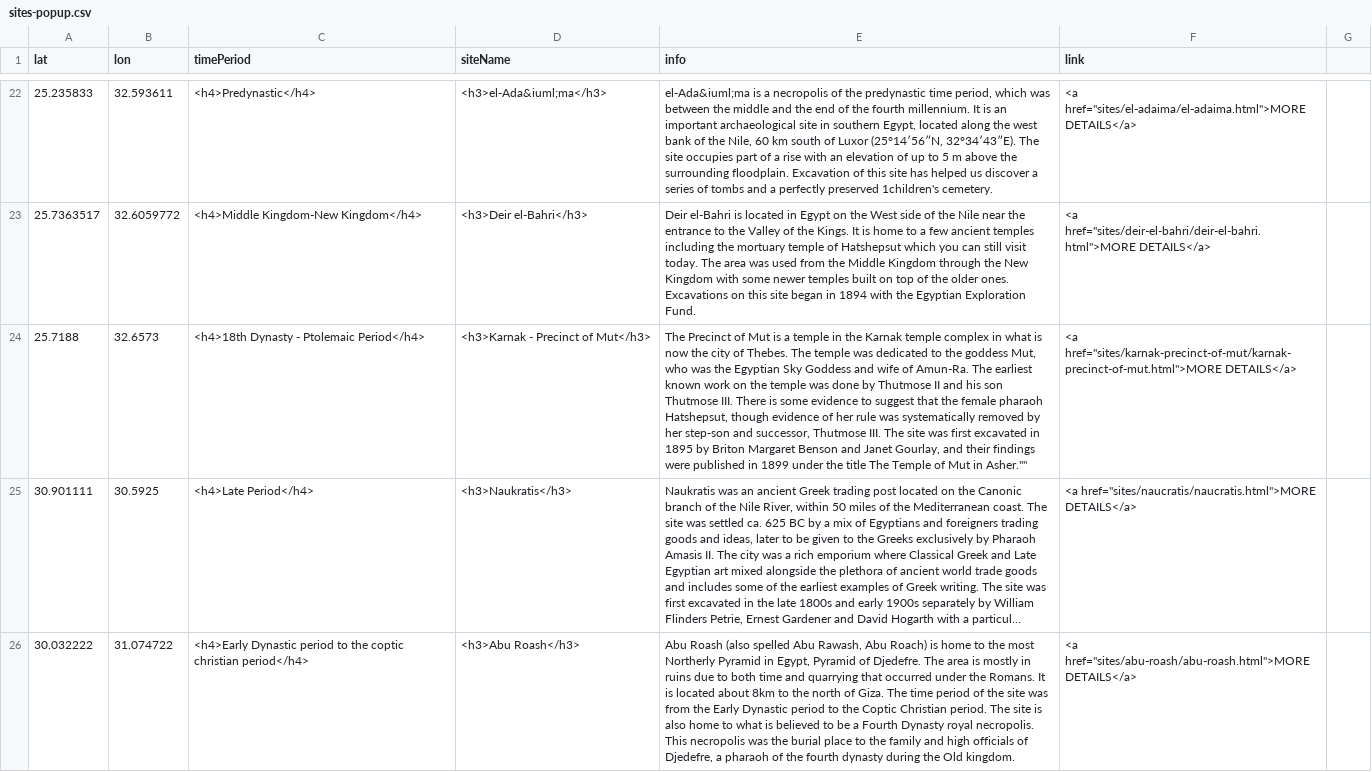
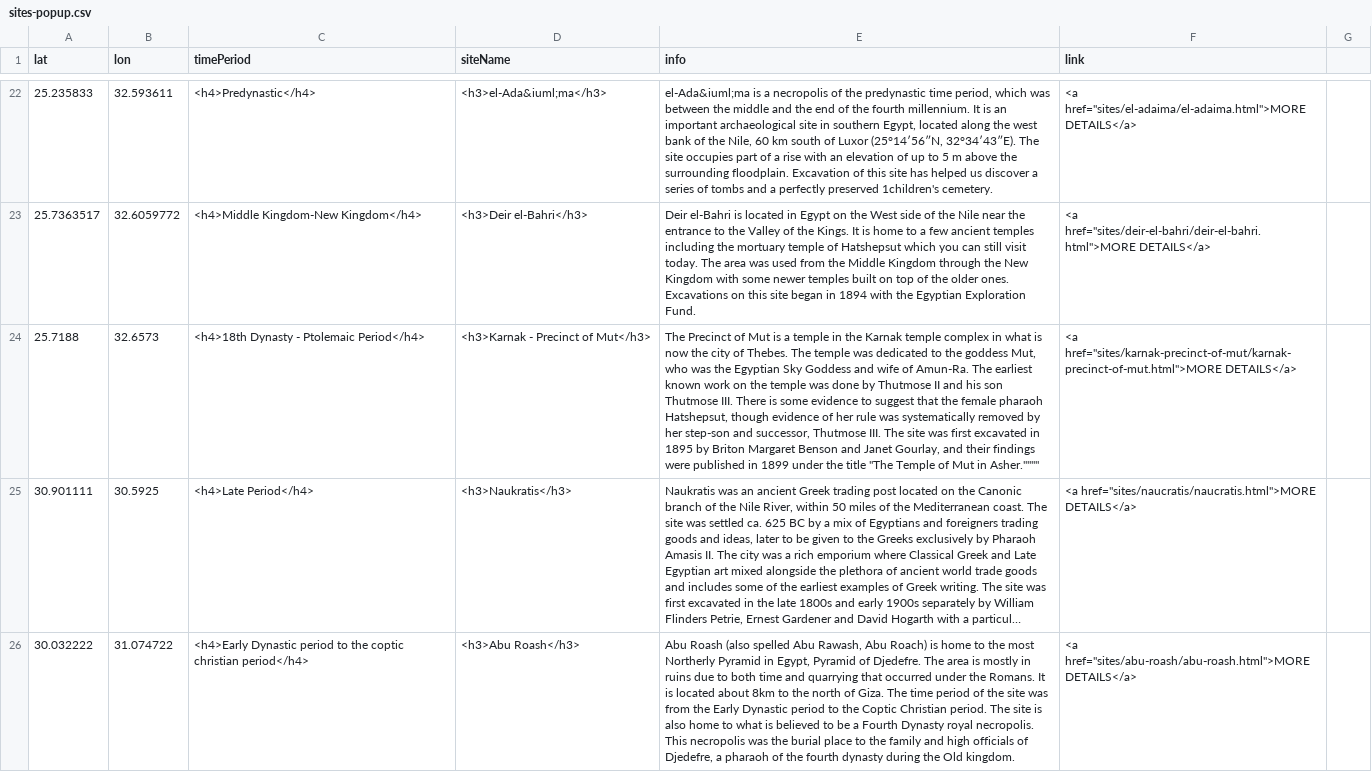
Before and after one commit to msu-anthropology/daea-fs16, a CSV file: sites-popup.csv, drawn as a sheet; only a part is shown, gaps mark what is left out; long unchanged cells end in …; the diff names each change by its address in the sheet, - before the commit and + after, or states it on an @@ line.

Commit message:
fourth attempt to fix Mut popup

```diff
--- a/sites-popup.csv
+++ b/sites-popup.csv
-E24 (info): …the title The Temple of Mut in Asher.""
+E24 (info): …the title "The Temple of Mut in Asher.""""
```
